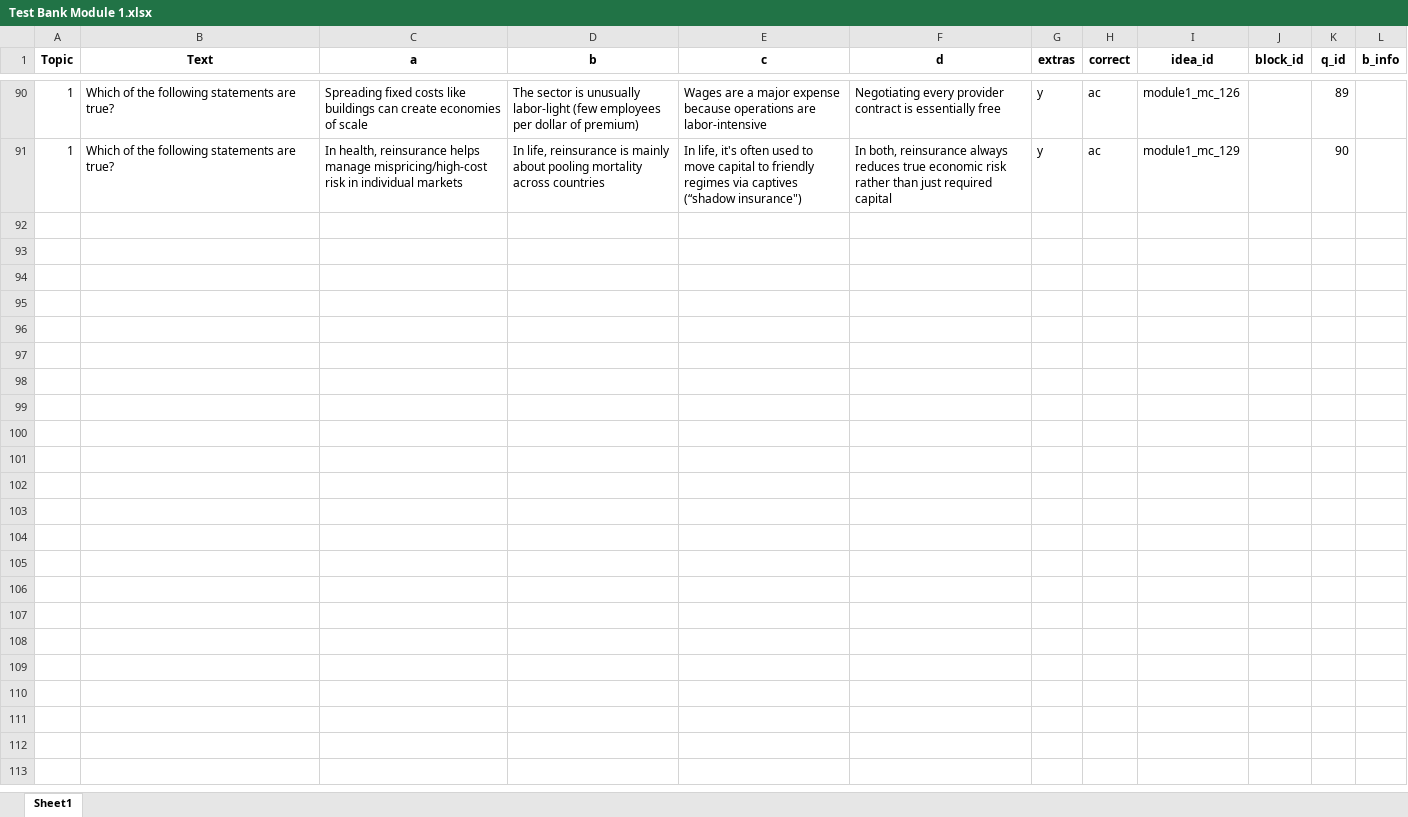
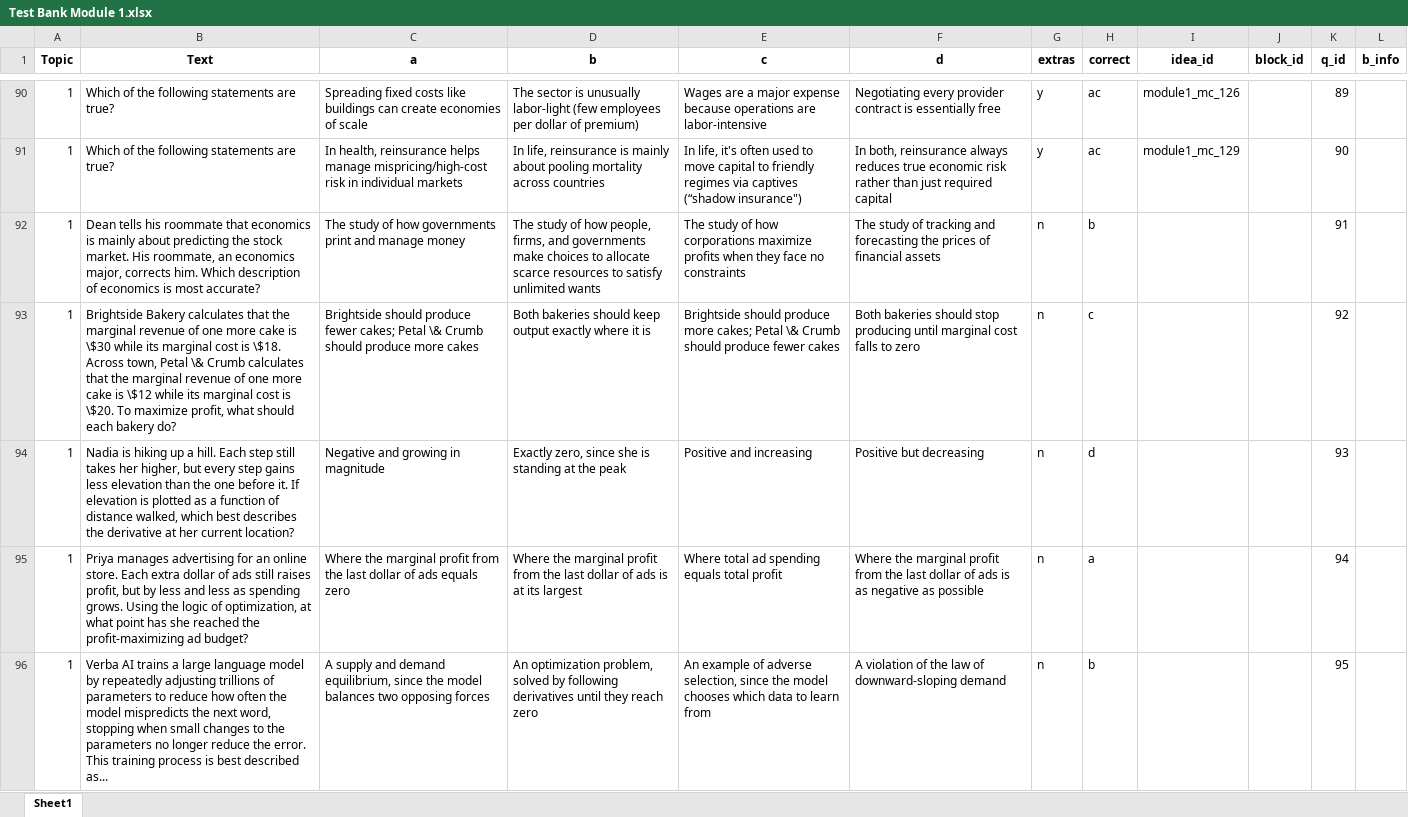
Before and after one commit to cellis212/vaughan-practice-exams, an Excel workbook: courses/university-of-iowa/life-health/abraham/data/Module 1/Test Bank Module 1.xlsx, sheet Sheet1, drawn as a sheet; only a part is shown, gaps mark what is left out; values as stored, in another font and other column widths than the file's, no borders; ↵ is a line break in a cell; the diff covers the shown part only; the diff names each change by its address in the sheet, - before the commit and + after, or states it on an @@ line.

```diff
--- a/courses/university-of-iowa/life-health/abraham/data/Module 1/Test Bank Module 1.xlsx (sheet Sheet1)
+++ b/courses/university-of-iowa/life-health/abraham/data/Module 1/Test Bank Module 1.xlsx (sheet Sheet1)
+row 92: 1 | Dean tells his roommate that economics is mainly about predicting the stock market. His roommate, an economics major, corrects him. Which description of economics is most accurate? | The study of how governments print and manage money | The study of how people, firms, and governments make choices to allocate scarce resources to satisfy unlimited wants | The study of how corporations maximize profits when they face no constraints | The study of tracking and forecasting the prices of financial assets | n | b |  |  | 91
+row 93: 1 | Brightside Bakery calculates that the marginal revenue of one more cake is \$30 while its marginal cost is \$18. ↵ Across town, Petal \& Crumb calculates that the marginal revenue of one more cake is \$12 while its marginal cost is \$20. To maximize profit, what should each bakery do? | Brightside should produce fewer cakes; Petal \& Crumb should produce more cakes | Both bakeries should keep output exactly where it is | Brightside should produce more cakes; Petal \& Crumb should produce fewer cakes | Both bakeries should stop producing until marginal cost falls to zero | n | c |  |  | 92
+row 94: 1 | Nadia is hiking up a hill. Each step still takes her higher, but every step gains less elevation than the one before it. If elevation is plotted as a function of distance walked, which best describes the derivative at her current location? | Negative and growing in magnitude | Exactly zero, since she is standing at the peak | Positive and increasing | Positive but decreasing | n | d |  |  | 93
+row 95: 1 | Priya manages advertising for an online store. Each extra dollar of ads still raises profit, but by less and less as spending grows. Using the logic of optimization, at what point has she reached the profit-maximizing ad budget? | Where the marginal profit from the last dollar of ads equals zero | Where the marginal profit from the last dollar of ads is at its largest | Where total ad spending equals total profit | Where the marginal profit from the last dollar of ads is as negative as possible | n | a |  |  | 94
+row 96: 1 | Verba AI trains a large language model by repeatedly adjusting trillions of parameters to reduce how often the model mispredicts the next word, stopping when small changes to the parameters no longer reduce the error. This training process is best described as... | A supply and demand equilibrium, since the model balances two opposing forces | An optimization problem, solved by following derivatives until they reach zero | An example of adverse selection, since the model chooses which data to learn from | A violation of the law of downward-sloping demand | n | b |  |  | 95
```
Also changed, not shown: 135 added rows elsewhere in this sheet, courses/university-of-iowa/life-health/ellis/data/Module 1/Test Bank Module 1.xlsx, courses/university-of-iowa/life-health/esson/data/Module 1/Test Bank Module 1.xlsx, 38 other files.
